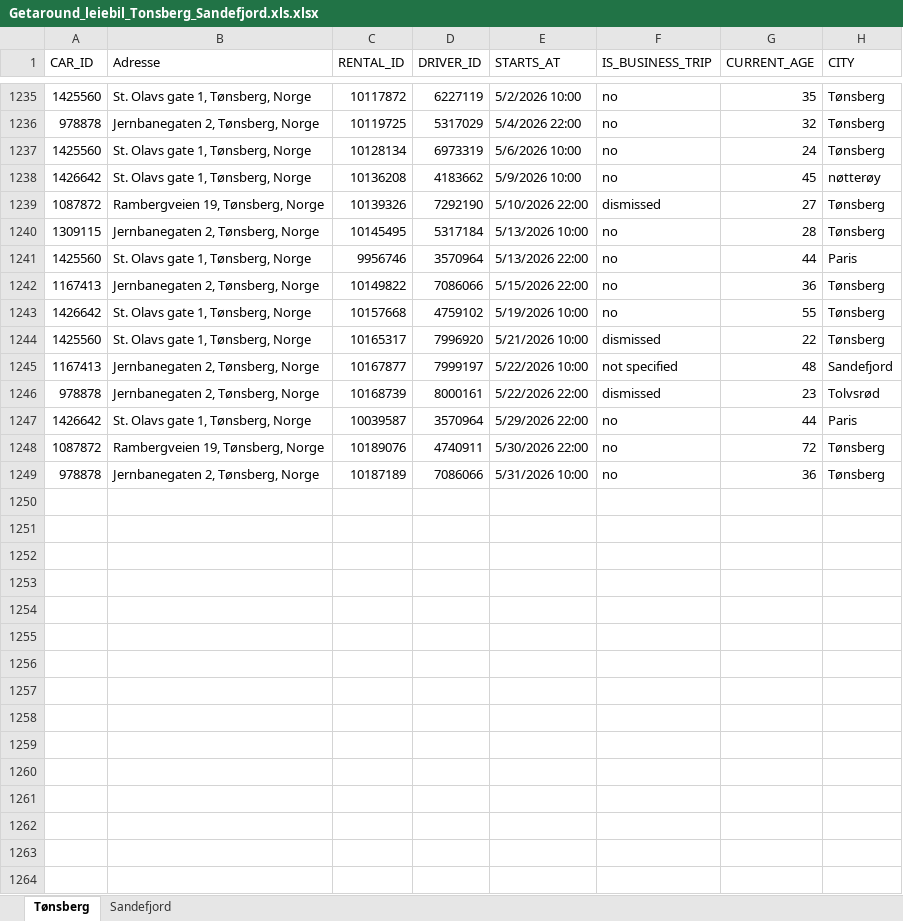
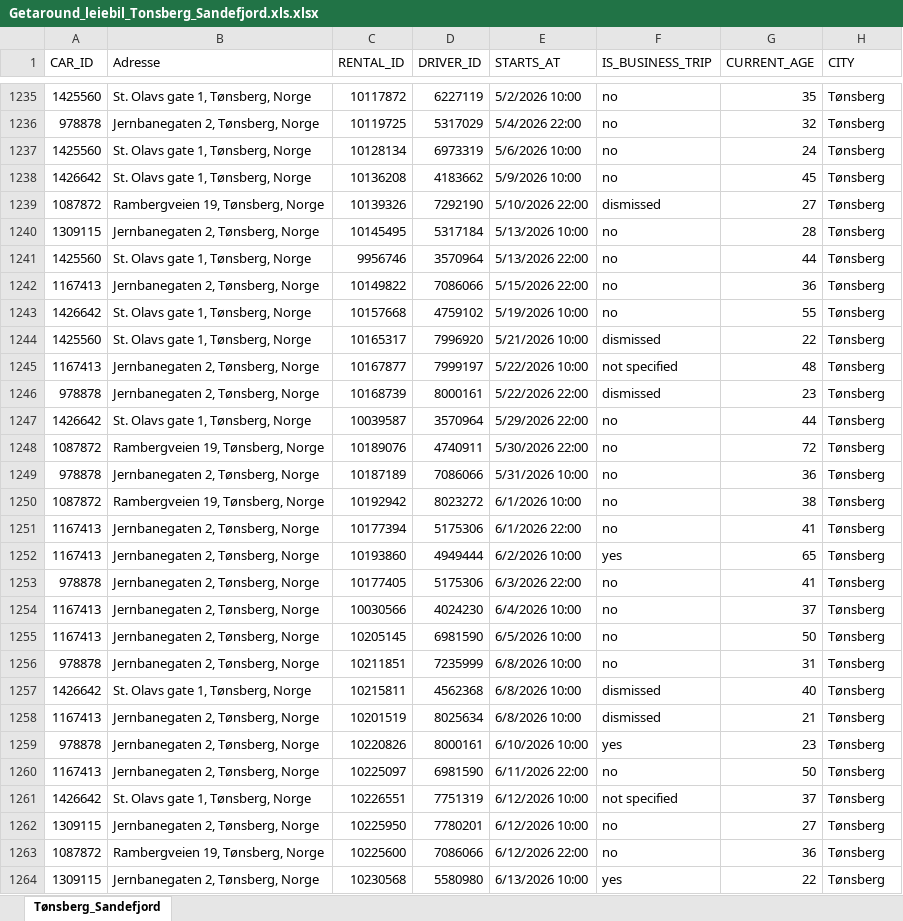
Before and after one commit to RasmusPalmqvist/Vestfold, an Excel workbook: 05_Mobilitet og infrastruktur/Persontransport og reisevaner/Mobilitetsdashboard/Brukes2024/Getaround_leiebil_Tonsberg_Sandefjord.xls.xlsx, sheet Tønsberg_Sandefjord, drawn as a sheet; only a part is shown, gaps mark what is left out; values as stored, in another font and other column widths than the file's, no cell formats; the diff covers the shown part only; the diff names each change by its address in the sheet, - before the commit and + after, or states it on an @@ line.

Commit message:
Update Getaround_leiebil_Tonsberg_Sandefjord.xls.xlsx

```diff
--- a/05_Mobilitet og infrastruktur/Persontransport og reisevaner/Mobilitetsdashboard/Brukes2024/Getaround_leiebil_Tonsberg_Sandefjord.xls.xlsx (sheet Tønsberg_Sandefjord)
+++ b/05_Mobilitet og infrastruktur/Persontransport og reisevaner/Mobilitetsdashboard/Brukes2024/Getaround_leiebil_Tonsberg_Sandefjord.xls.xlsx (sheet Tønsberg_Sandefjord)
-sheet tab: Tønsberg
+sheet tab: Tønsberg_Sandefjord
-sheet tab: Sandefjord
-H1238 (CITY): nøtterøy
+H1238 (CITY): Tønsberg
-H1241 (CITY): Paris
+H1241 (CITY): Tønsberg
-H1245 (CITY): Sandefjord
+H1245 (CITY): Tønsberg
-H1246 (CITY): Tolvsrød
+H1246 (CITY): Tønsberg
-H1247 (CITY): Paris
+H1247 (CITY): Tønsberg
+row 1250: 1087872 | Rambergveien 19, Tønsberg, Norge | 10192942 | 8023272 | 6/1/2026 10:00 | no | 38 | Tønsberg
+row 1251: 1167413 | Jernbanegaten 2, Tønsberg, Norge | 10177394 | 5175306 | 6/1/2026 22:00 | no | 41 | Tønsberg
+row 1252: 1167413 | Jernbanegaten 2, Tønsberg, Norge | 10193860 | 4949444 | 6/2/2026 10:00 | yes | 65 | Tønsberg
+row 1253: 978878 | Jernbanegaten 2, Tønsberg, Norge | 10177405 | 5175306 | 6/3/2026 22:00 | no | 41 | Tønsberg
+row 1254: 1167413 | Jernbanegaten 2, Tønsberg, Norge | 10030566 | 4024230 | 6/4/2026 10:00 | no | 37 | Tønsberg
+row 1255: 1167413 | Jernbanegaten 2, Tønsberg, Norge | 10205145 | 6981590 | 6/5/2026 10:00 | no | 50 | Tønsberg
+row 1256: 978878 | Jernbanegaten 2, Tønsberg, Norge | 10211851 | 7235999 | 6/8/2026 10:00 | no | 31 | Tønsberg
+row 1257: 1426642 | St. Olavs gate 1, Tønsberg, Norge | 10215811 | 4562368 | 6/8/2026 10:00 | dismissed | 40 | Tønsberg
+row 1258: 1167413 | Jernbanegaten 2, Tønsberg, Norge | 10201519 | 8025634 | 6/8/2026 10:00 | dismissed | 21 | Tønsberg
+row 1259: 978878 | Jernbanegaten 2, Tønsberg, Norge | 10220826 | 8000161 | 6/10/2026 10:00 | yes | 23 | Tønsberg
+row 1260: 1167413 | Jernbanegaten 2, Tønsberg, Norge | 10225097 | 6981590 | 6/11/2026 22:00 | no | 50 | Tønsberg
+row 1261: 1426642 | St. Olavs gate 1, Tønsberg, Norge | 10226551 | 7751319 | 6/12/2026 10:00 | not specified | 37 | Tønsberg
+row 1262: 1309115 | Jernbanegaten 2, Tønsberg, Norge | 10225950 | 7780201 | 6/12/2026 10:00 | no | 27 | Tønsberg
+row 1263: 1087872 | Rambergveien 19, Tønsberg, Norge | 10225600 | 7086066 | 6/12/2026 22:00 | no | 36 | Tønsberg
+row 1264: 1309115 | Jernbanegaten 2, Tønsberg, Norge | 10230568 | 5580980 | 6/13/2026 10:00 | yes | 22 | Tønsberg
```
Also changed, not shown: 42 added rows and 716 edited cells elsewhere in this sheet, cell formats.
